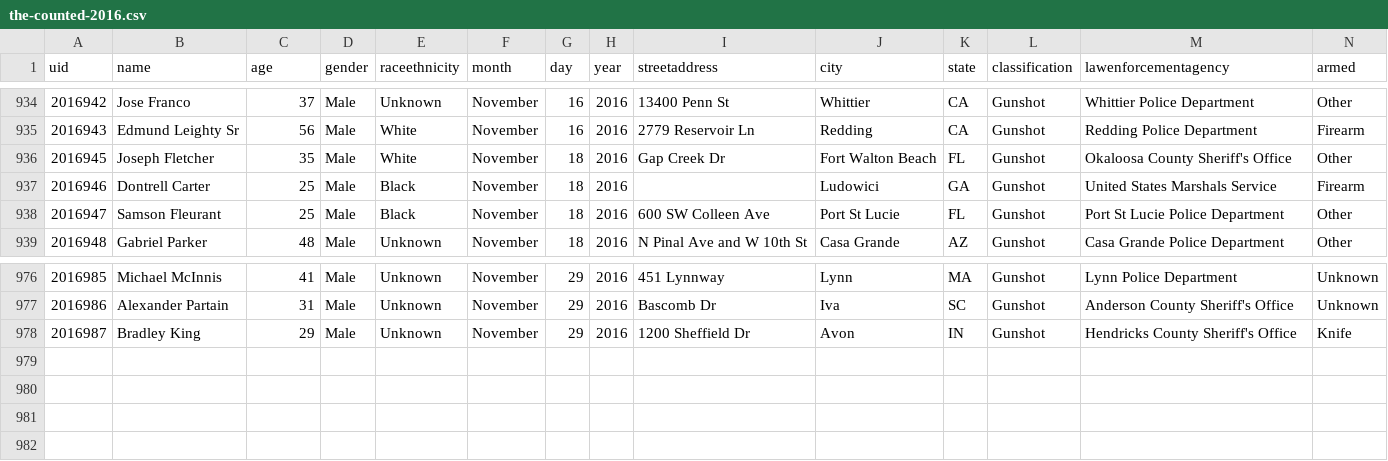
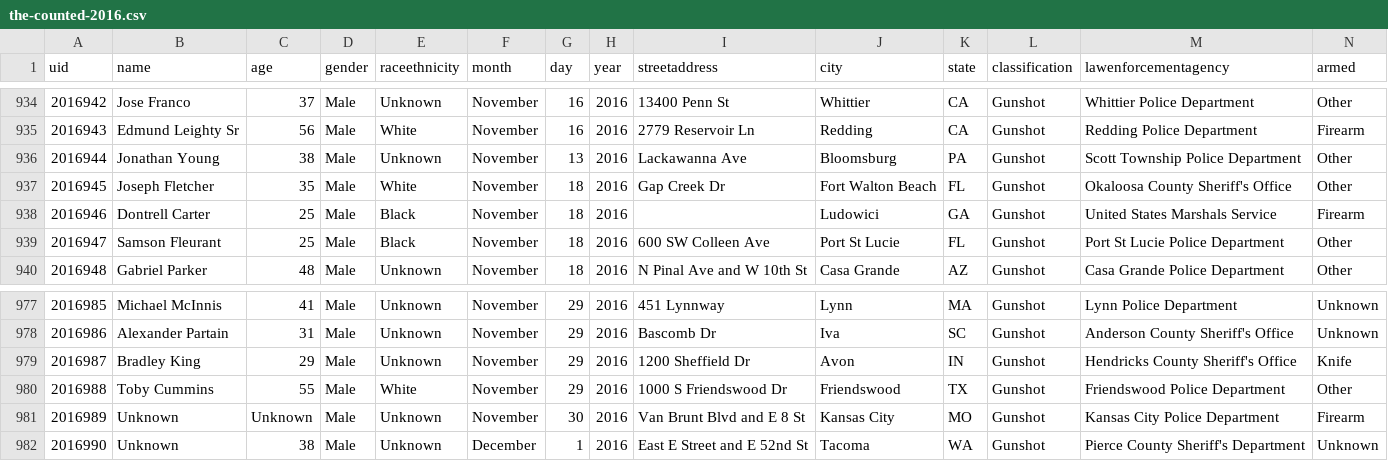
Before and after one commit to tigrevol8888/thecounted, a CSV file: data/the-counted-2016.csv, drawn as a sheet; only a part is shown, gaps mark what is left out.

Commit message:
Add Jonathan Young and 3 others

```diff
--- a/data/the-counted-2016.csv
+++ b/data/the-counted-2016.csv
@@ -935,2 +935,3 @@ uid,name,age,gender,raceethnicity,month,day,year,streetaddress,city,state,classi
 "2016943","Edmund Leighty Sr","56","Male","White","November","16","2016","2779 Reservoir Ln","Redding","CA","Gunshot","Redding Police Department","Firearm"
+"2016944","Jonathan Young","38","Male","Unknown","November","13","2016","Lackawanna Ave","Bloomsburg","PA","Gunshot","Scott Township Police Department","Other"
 "2016945","Joseph Fletcher","35","Male","White","November","18","2016","Gap Creek Dr","Fort Walton Beach","FL","Gunshot","Okaloosa County Sheriff's Office","Other"
@@ -978 +979,4 @@ uid,name,age,gender,raceethnicity,month,day,year,streetaddress,city,state,classi
 "2016987","Bradley King","29","Male","Unknown","November","29","2016","1200 Sheffield Dr","Avon","IN","Gunshot","Hendricks County Sheriff's Office","Knife"
+"2016988","Toby Cummins","55","Male","White","November","29","2016","1000 S Friendswood Dr","Friendswood","TX","Gunshot","Friendswood Police Department","Other"
+"2016989","Unknown","Unknown","Male","Unknown","November","30","2016","Van Brunt Blvd and E 8 St","Kansas City","MO","Gunshot","Kansas City Police Department","Firearm"
+"2016990","Unknown","38","Male","Unknown","December","1","2016","East E Street and E 52nd St","Tacoma","WA","Gunshot","Pierce County Sheriff's Department","Unknown"
```
